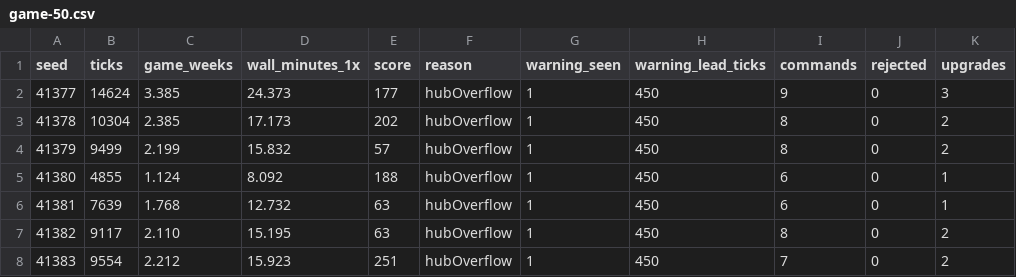
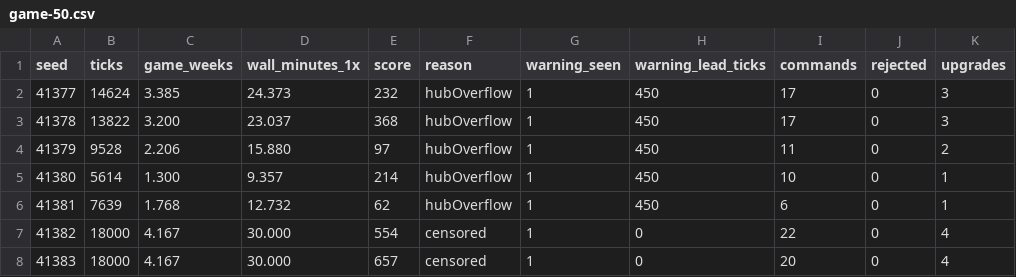
Before and after one commit to woogitsugames/airway, a CSV file: docs/balance/game-50.csv, drawn as a sheet; only a part is shown; the diff covers the shown part only.

```diff
--- a/docs/balance/game-50.csv
+++ b/docs/balance/game-50.csv
@@ -1,8 +1,8 @@
 seed,ticks,game_weeks,wall_minutes_1x,score,reason,warning_seen,warning_lead_ticks,commands,rejected,upgrades
-41377,14624,3.385,24.373,177,hubOverflow,1,450,9,0,3
-41378,10304,2.385,17.173,202,hubOverflow,1,450,8,0,2
-41379,9499,2.199,15.832,57,hubOverflow,1,450,8,0,2
-41380,4855,1.124,8.092,188,hubOverflow,1,450,6,0,1
-41381,7639,1.768,12.732,63,hubOverflow,1,450,6,0,1
-41382,9117,2.110,15.195,63,hubOverflow,1,450,8,0,2
-41383,9554,2.212,15.923,251,hubOverflow,1,450,7,0,2
+41377,14624,3.385,24.373,232,hubOverflow,1,450,17,0,3
+41378,13822,3.200,23.037,368,hubOverflow,1,450,17,0,3
+41379,9528,2.206,15.880,97,hubOverflow,1,450,11,0,2
+41380,5614,1.300,9.357,214,hubOverflow,1,450,10,0,1
+41381,7639,1.768,12.732,62,hubOverflow,1,450,6,0,1
+41382,18000,4.167,30.000,554,censored,1,0,22,0,4
+41383,18000,4.167,30.000,657,censored,1,0,20,0,4
```
Also changed, not shown: 122 edited cells elsewhere in this file, docs/balance/fixture-50.csv, 10 other files.
